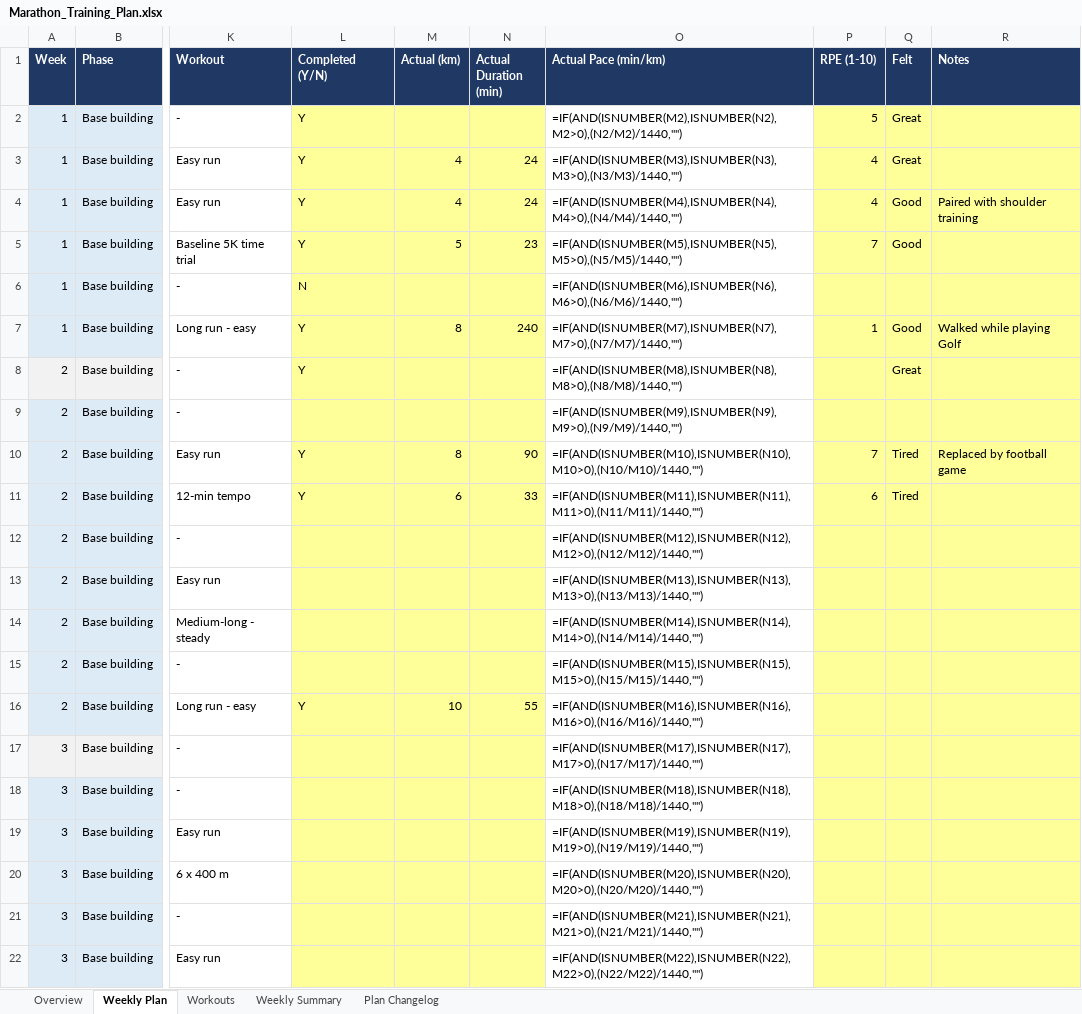
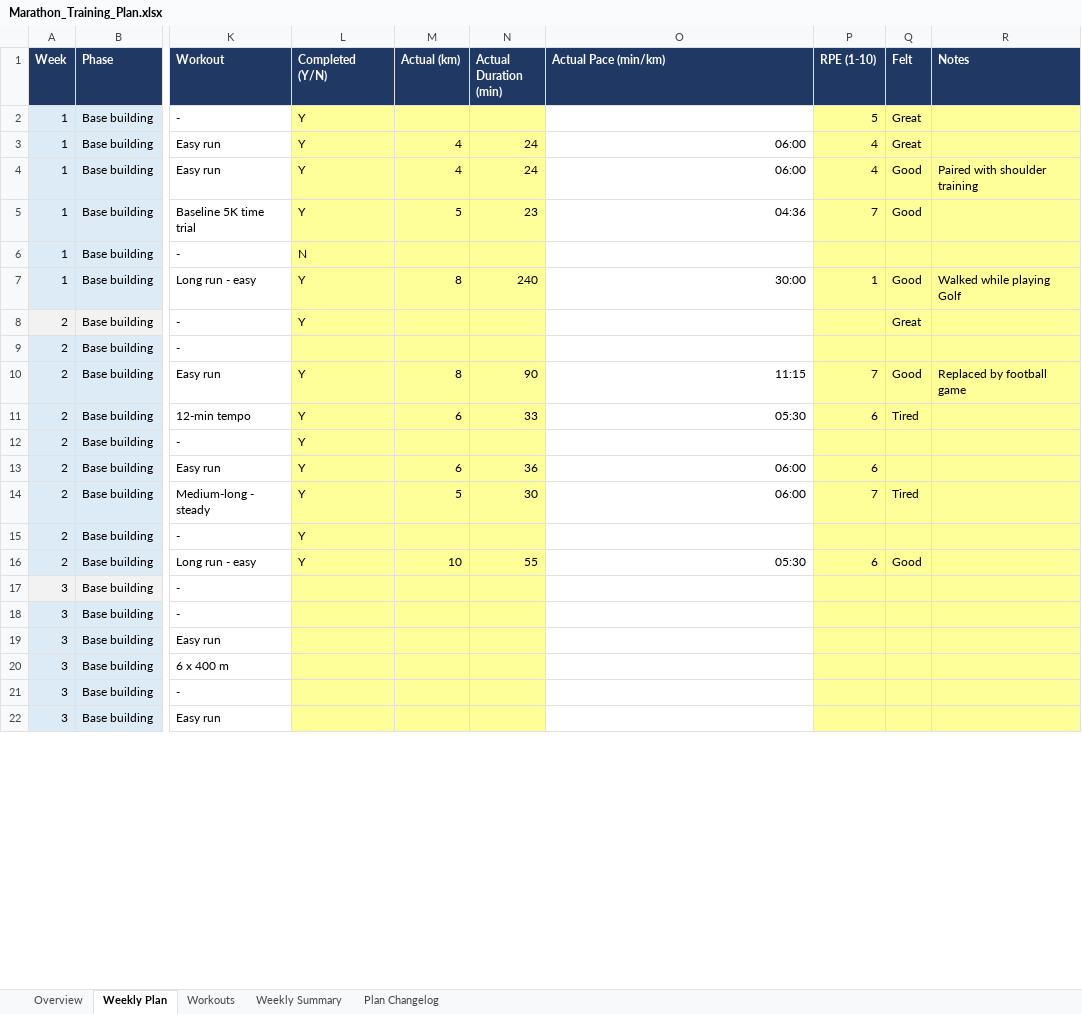
Before and after one commit to ricardopicon/ad-marathon-prep, an Excel workbook: Marathon_Training_Plan.xlsx, sheet Weekly Plan, drawn as a sheet; only a part is shown, gaps mark what is left out; values as stored, in another font and other column widths than the file's, no borders; formulas without a stored value are shown as written; the diff covers the shown part only; the diff names each change by its address in the sheet, - before the commit and + after, or states it on an @@ line.

Commit message:
Update Marathon Training Plan with new data

```diff
--- a/Marathon_Training_Plan.xlsx (sheet Weekly Plan)
+++ b/Marathon_Training_Plan.xlsx (sheet Weekly Plan)
-O2 (Actual Pace (min/km)): =IF(AND(ISNUMBER(M2),ISNUMBER(N2),M2>0),(N2/M2)/1440,"")
+O2 (Actual Pace (min/km)): (empty)
-O3 (Actual Pace (min/km)): =IF(AND(ISNUMBER(M3),ISNUMBER(N3),M3>0),(N3/M3)/1440,"")
+O3 (Actual Pace (min/km)): 06:00
-O4 (Actual Pace (min/km)): =IF(AND(ISNUMBER(M4),ISNUMBER(N4),M4>0),(N4/M4)/1440,"")
+O4 (Actual Pace (min/km)): 06:00
-O5 (Actual Pace (min/km)): =IF(AND(ISNUMBER(M5),ISNUMBER(N5),M5>0),(N5/M5)/1440,"")
+O5 (Actual Pace (min/km)): 04:36
-O6 (Actual Pace (min/km)): =IF(AND(ISNUMBER(M6),ISNUMBER(N6),M6>0),(N6/M6)/1440,"")
+O6 (Actual Pace (min/km)): (empty)
-O7 (Actual Pace (min/km)): =IF(AND(ISNUMBER(M7),ISNUMBER(N7),M7>0),(N7/M7)/1440,"")
+O7 (Actual Pace (min/km)): 30:00
-O8 (Actual Pace (min/km)): =IF(AND(ISNUMBER(M8),ISNUMBER(N8),M8>0),(N8/M8)/1440,"")
+O8 (Actual Pace (min/km)): (empty)
-O9 (Actual Pace (min/km)): =IF(AND(ISNUMBER(M9),ISNUMBER(N9),M9>0),(N9/M9)/1440,"")
+O9 (Actual Pace (min/km)): (empty)
-O10 (Actual Pace (min/km)): =IF(AND(ISNUMBER(M10),ISNUMBER(N10),M10>0),(N10/M10)/1440,"")
+O10 (Actual Pace (min/km)): 11:15
-Q10 (Felt): Tired
+Q10 (Felt): Good
-O11 (Actual Pace (min/km)): =IF(AND(ISNUMBER(M11),ISNUMBER(N11),M11>0),(N11/M11)/1440,"")
+O11 (Actual Pace (min/km)): 05:30
-L12:L15 (Completed (Y/N)): (empty)
+L12:L15 (Completed (Y/N)): Y
-O12 (Actual Pace (min/km)): =IF(AND(ISNUMBER(M12),ISNUMBER(N12),M12>0),(N12/M12)/1440,"")
+O12 (Actual Pace (min/km)): (empty)
-M13 (Actual (km)): (empty)
+M13 (Actual (km)): 6
-N13 (Actual Duration (min)): (empty)
+N13 (Actual Duration (min)): 36
-O13 (Actual Pace (min/km)): =IF(AND(ISNUMBER(M13),ISNUMBER(N13),M13>0),(N13/M13)/1440,"")
+O13 (Actual Pace (min/km)): 06:00
-P13 (RPE (1-10)): (empty)
+P13 (RPE (1-10)): 6
-M14 (Actual (km)): (empty)
+M14 (Actual (km)): 5
-N14 (Actual Duration (min)): (empty)
+N14 (Actual Duration (min)): 30
-O14 (Actual Pace (min/km)): =IF(AND(ISNUMBER(M14),ISNUMBER(N14),M14>0),(N14/M14)/1440,"")
+O14 (Actual Pace (min/km)): 06:00
-P14 (RPE (1-10)): (empty)
+P14 (RPE (1-10)): 7
-Q14 (Felt): (empty)
+Q14 (Felt): Tired
-O15 (Actual Pace (min/km)): =IF(AND(ISNUMBER(M15),ISNUMBER(N15),M15>0),(N15/M15)/1440,"")
+O15 (Actual Pace (min/km)): (empty)
-O16 (Actual Pace (min/km)): =IF(AND(ISNUMBER(M16),ISNUMBER(N16),M16>0),(N16/M16)/1440,"")
+O16 (Actual Pace (min/km)): 05:30
-P16 (RPE (1-10)): (empty)
+P16 (RPE (1-10)): 6
-Q16 (Felt): (empty)
+Q16 (Felt): Good
-O17 (Actual Pace (min/km)): =IF(AND(ISNUMBER(M17),ISNUMBER(N17),M17>0),(N17/M17)/1440,"")
+O17 (Actual Pace (min/km)): (empty)
-O18 (Actual Pace (min/km)): =IF(AND(ISNUMBER(M18),ISNUMBER(N18),M18>0),(N18/M18)/1440,"")
+O18 (Actual Pace (min/km)): (empty)
-O19 (Actual Pace (min/km)): =IF(AND(ISNUMBER(M19),ISNUMBER(N19),M19>0),(N19/M19)/1440,"")
+O19 (Actual Pace (min/km)): (empty)
-O20 (Actual Pace (min/km)): =IF(AND(ISNUMBER(M20),ISNUMBER(N20),M20>0),(N20/M20)/1440,"")
+O20 (Actual Pace (min/km)): (empty)
-O21 (Actual Pace (min/km)): =IF(AND(ISNUMBER(M21),ISNUMBER(N21),M21>0),(N21/M21)/1440,"")
+O21 (Actual Pace (min/km)): (empty)
-O22 (Actual Pace (min/km)): =IF(AND(ISNUMBER(M22),ISNUMBER(N22),M22>0),(N22/M22)/1440,"")
+O22 (Actual Pace (min/km)): (empty)
```
Also changed, not shown: 177 edited cells elsewhere in this sheet, sheet Weekly Summary, sheet Overview.
